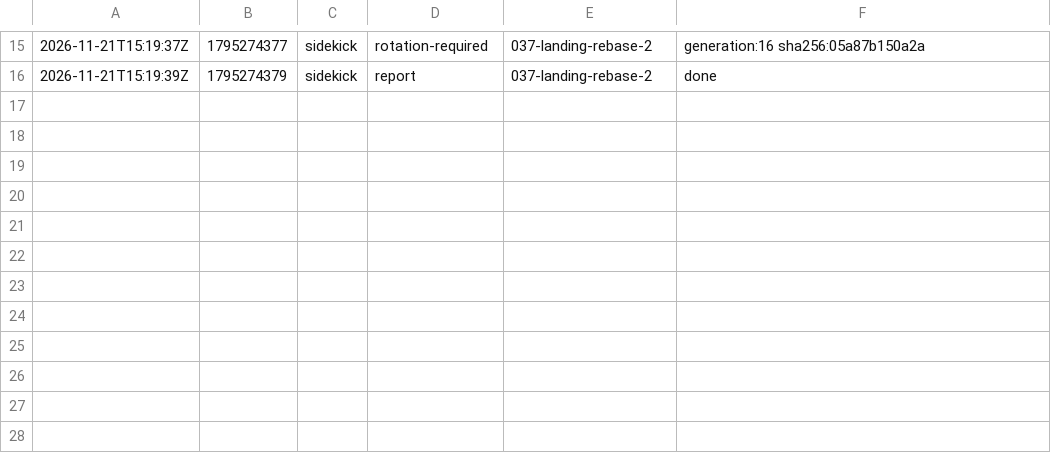
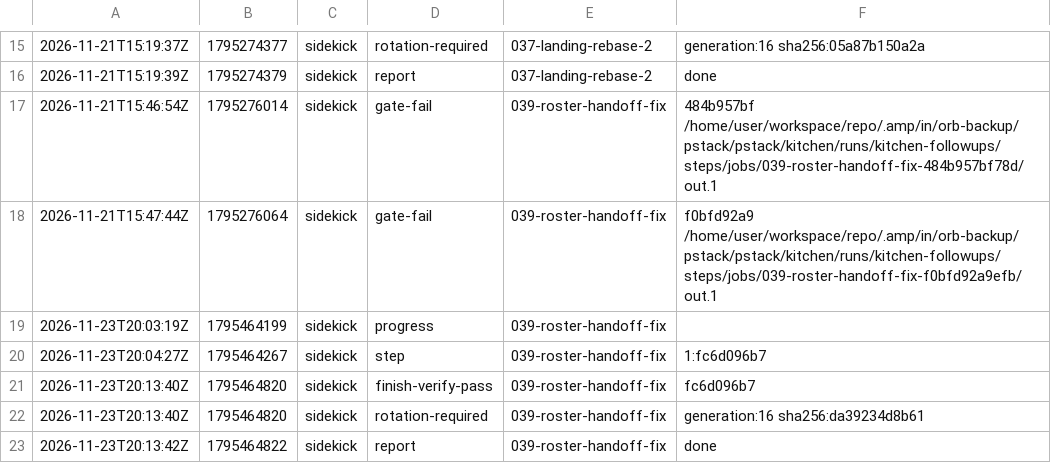
Before and after one commit to br1anchen/open-pstack, a TSV file: events/sidekick-g16.tsv, drawn as a sheet; only a part is shown, gaps mark what is left out; the diff names each change by its address in the sheet, - before the commit and + after, or states it on an @@ line.

Commit message:
kitchen: sidekick publishes 6 files
Co-authored-by: Brian Chen <brianchen8990@gmail.com>

```diff
--- a/events/sidekick-g16.tsv
+++ b/events/sidekick-g16.tsv
+row 17: 2026-11-21T15:46:54Z | 1795276014 | sidekick | gate-fail | 039-roster-handoff-fix | 484b957bf /home/user/workspace/repo/.amp/in/orb-backup/pstack/pstack/kitchen/runs/kitchen-followups/steps/jobs/039-roster-handoff-fix-484b957bf78d/out.1
+row 18: 2026-11-21T15:47:44Z | 1795276064 | sidekick | gate-fail | 039-roster-handoff-fix | f0bfd92a9 /home/user/workspace/repo/.amp/in/orb-backup/pstack/pstack/kitchen/runs/kitchen-followups/steps/jobs/039-roster-handoff-fix-f0bfd92a9efb/out.1
+row 19: 2026-11-23T20:03:19Z | 1795464199 | sidekick | progress | 039-roster-handoff-fix
+row 20: 2026-11-23T20:04:27Z | 1795464267 | sidekick | step | 039-roster-handoff-fix | 1:fc6d096b7
+row 21: 2026-11-23T20:13:40Z | 1795464820 | sidekick | finish-verify-pass | 039-roster-handoff-fix | fc6d096b7
+row 22: 2026-11-23T20:13:40Z | 1795464820 | sidekick | rotation-required | 039-roster-handoff-fix | generation:16 sha256:da39234d8b61
+row 23: 2026-11-23T20:13:42Z | 1795464822 | sidekick | report | 039-roster-handoff-fix | done
```
Also changed, not shown: 5 other files.
